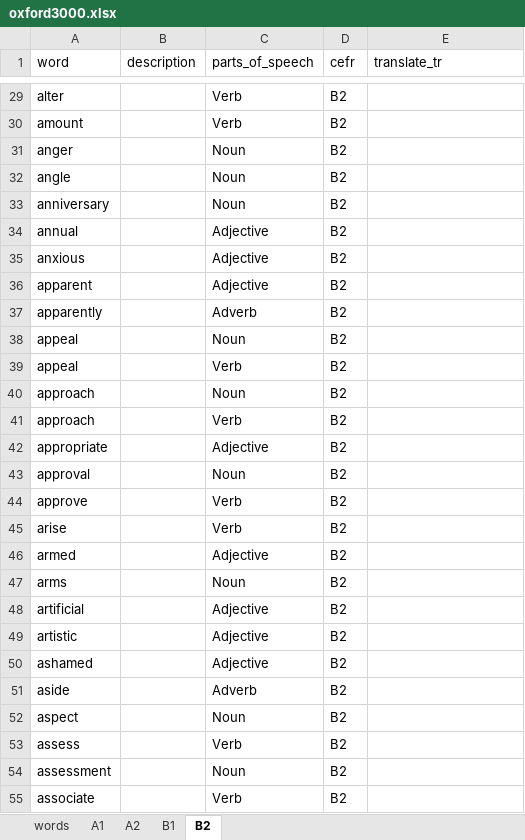
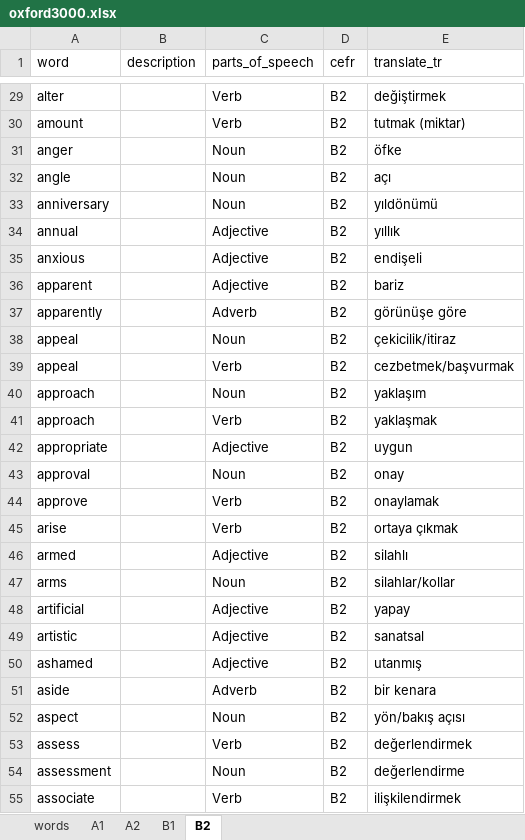
Before and after one commit to karslioglu/oxford3000, an Excel workbook: oxford3000.xlsx, sheet B2, drawn as a sheet; only a part is shown, gaps mark what is left out; values as stored, in another font and other column widths than the file's, no borders; the diff covers the shown part only; the diff names each change by its address in the sheet, - before the commit and + after, or states it on an @@ line.

```diff
--- a/oxford3000.xlsx (sheet B2)
+++ b/oxford3000.xlsx (sheet B2)
-E29 (translate_tr): (empty)
+E29 (translate_tr): değiştirmek
-E30 (translate_tr): (empty)
+E30 (translate_tr): tutmak (miktar)
-E31 (translate_tr): (empty)
+E31 (translate_tr): öfke
-E32 (translate_tr): (empty)
+E32 (translate_tr): açı
-E33 (translate_tr): (empty)
+E33 (translate_tr): yıldönümü
-E34 (translate_tr): (empty)
+E34 (translate_tr): yıllık
-E35 (translate_tr): (empty)
+E35 (translate_tr): endişeli
-E36 (translate_tr): (empty)
+E36 (translate_tr): bariz
-E37 (translate_tr): (empty)
+E37 (translate_tr): görünüşe göre
-E38 (translate_tr): (empty)
+E38 (translate_tr): çekicilik/itiraz
-E39 (translate_tr): (empty)
+E39 (translate_tr): cezbetmek/başvurmak
-E40 (translate_tr): (empty)
+E40 (translate_tr): yaklaşım
-E41 (translate_tr): (empty)
+E41 (translate_tr): yaklaşmak
-E42 (translate_tr): (empty)
+E42 (translate_tr): uygun
-E43 (translate_tr): (empty)
+E43 (translate_tr): onay
-E44 (translate_tr): (empty)
+E44 (translate_tr): onaylamak
-E45 (translate_tr): (empty)
+E45 (translate_tr): ortaya çıkmak
-E46 (translate_tr): (empty)
+E46 (translate_tr): silahlı
-E47 (translate_tr): (empty)
+E47 (translate_tr): silahlar/kollar
-E48 (translate_tr): (empty)
+E48 (translate_tr): yapay
-E49 (translate_tr): (empty)
+E49 (translate_tr): sanatsal
-E50 (translate_tr): (empty)
+E50 (translate_tr): utanmış
-E51 (translate_tr): (empty)
+E51 (translate_tr): bir kenara
-E52 (translate_tr): (empty)
+E52 (translate_tr): yön/bakış açısı
-E53 (translate_tr): (empty)
+E53 (translate_tr): değerlendirmek
-E54 (translate_tr): (empty)
+E54 (translate_tr): değerlendirme
-E55 (translate_tr): (empty)
+E55 (translate_tr): ilişkilendirmek
```
Also changed, not shown: 811 edited cells elsewhere in this sheet, sheet words, sheet A1, sheet A2, sheet B1, charts or pictures, 2 other files.
